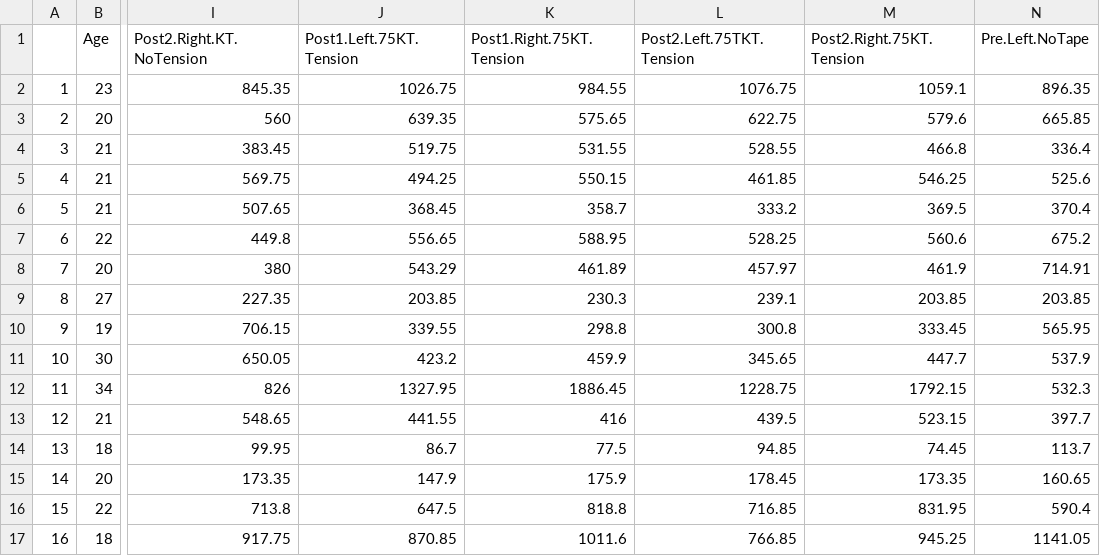
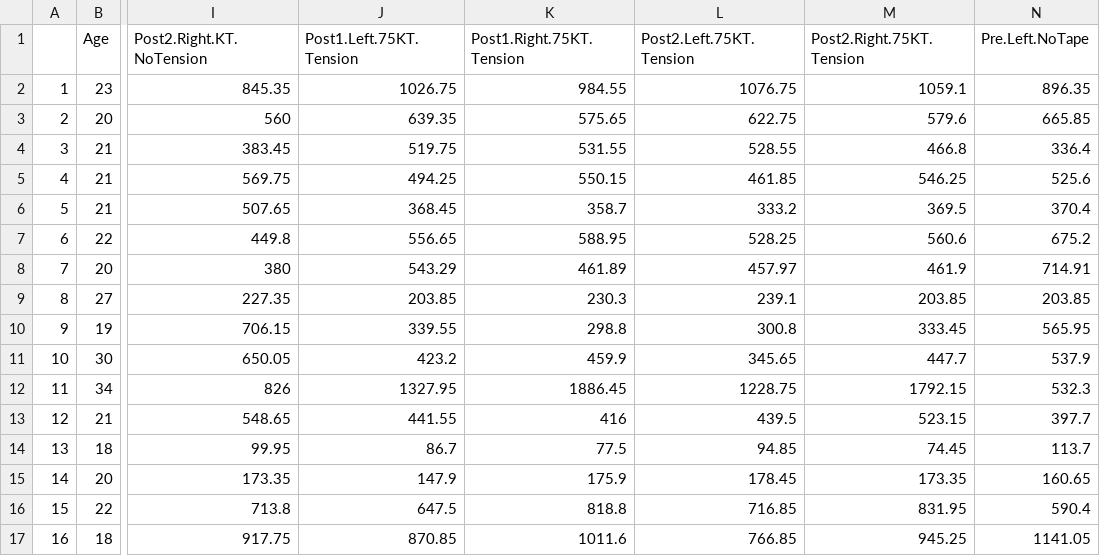
Before and after one commit to PeterKDunn/SRM-Textbook, a CSV file: Data/Tape.csv, drawn as a sheet; only a part is shown, gaps mark what is left out; the diff names each change by its address in the sheet, - before the commit and + after, or states it on an @@ line.

Commit message:
New data (Orthoses; PainRelief); redo intros for rearragement; may edits in those chapters

```diff
--- a/Data/Tape.csv
+++ b/Data/Tape.csv
-L1: Post2.Left.75TKT.Tension
+L1: Post2.Left.75KT.Tension
```
Also changed, not shown: 30 other files.
